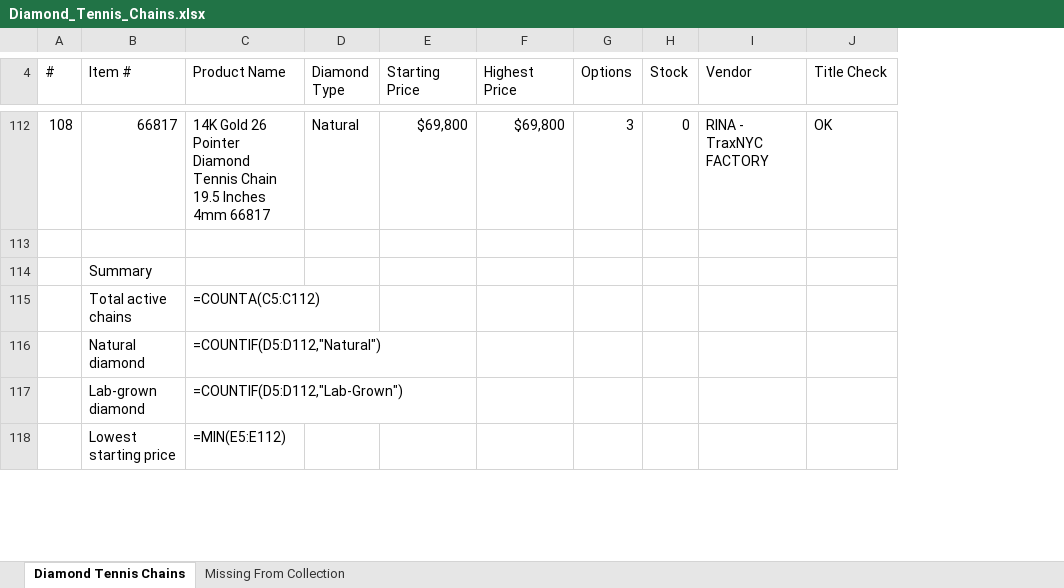
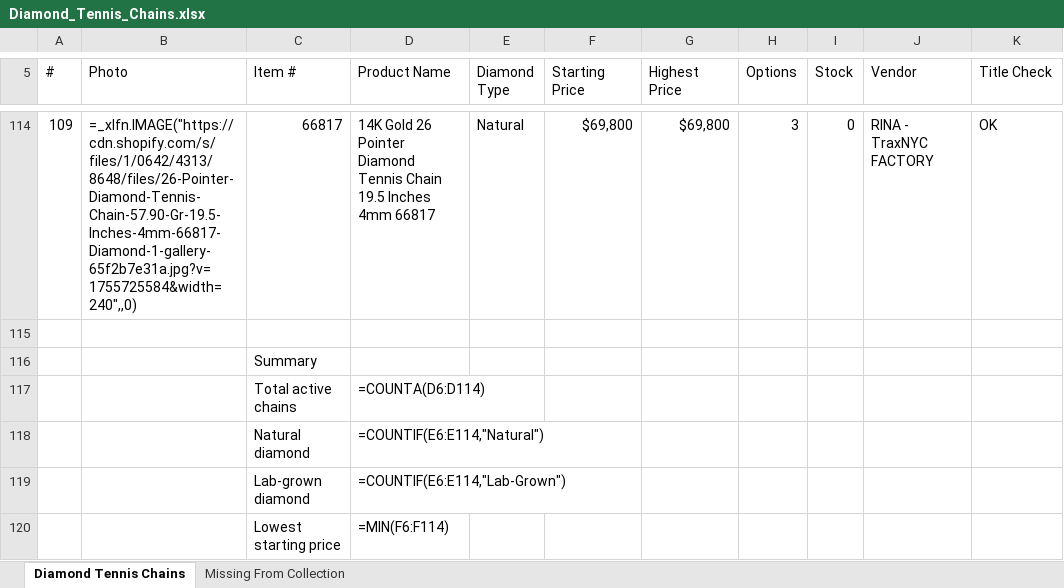
Before and after one commit to ahmed0518/Ahmed, an Excel workbook: Diamond_Tennis_Chains.xlsx, sheet Diamond Tennis Chains, drawn as a sheet; only a part is shown, gaps mark what is left out; values as stored, in another font and other column widths than the file's, no cell formats; formulas without a stored value are shown as written; addresses are those after the commit; the diff covers the shown part only; the diff names each change by its address in the sheet, - before the commit and + after, or states it on an @@ line.

```diff
--- a/Diamond_Tennis_Chains.xlsx (sheet Diamond Tennis Chains)
+++ b/Diamond_Tennis_Chains.xlsx (sheet Diamond Tennis Chains)
+column B (Photo), row 114: =_xlfn.IMAGE("https://cdn.shopify.com/s/files/1/0642/4313/8648/files/26-Pointer-Diamond-Tennis-Chain-57.90-Gr-19.5-Inches-4mm-66817-Diamond-1-gallery-65f2b7e31a.jpg?v=1755725584&width=240",,0)
@@ column A (#) renumbered between rows 2 and 114 @@
-D117 (Product Name): =COUNTA(C5:C112)
+D117 (Product Name): =COUNTA(D6:D114)
-D118 (Product Name): =COUNTIF(D5:D112,"Natural")
+D118 (Product Name): =COUNTIF(E6:E114,"Natural")
-D119 (Product Name): =COUNTIF(D5:D112,"Lab-Grown")
+D119 (Product Name): =COUNTIF(E6:E114,"Lab-Grown")
-D120 (Product Name): =MIN(E5:E112)
+D120 (Product Name): =MIN(F6:F114)
```
Also changed, not shown: 2 added rows and 19 edited cells elsewhere in this sheet, sheet Missing From Collection, cell formats.
